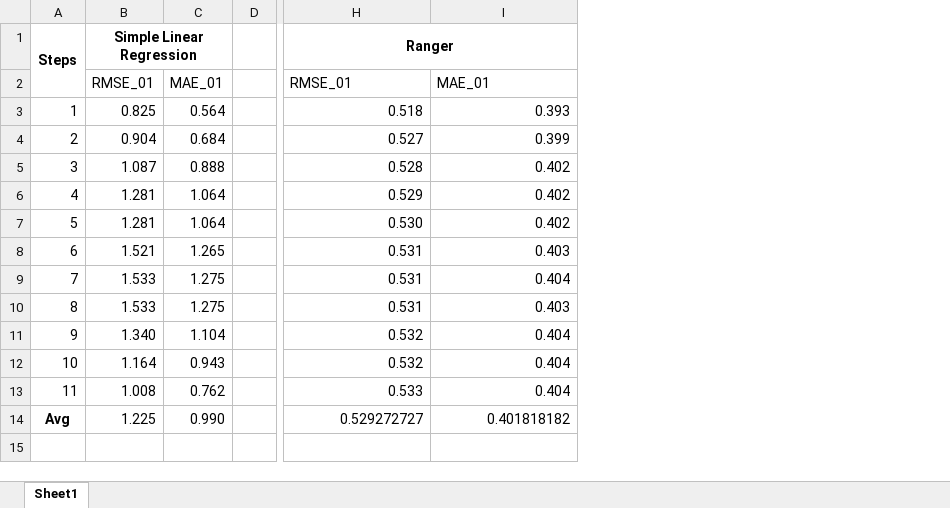
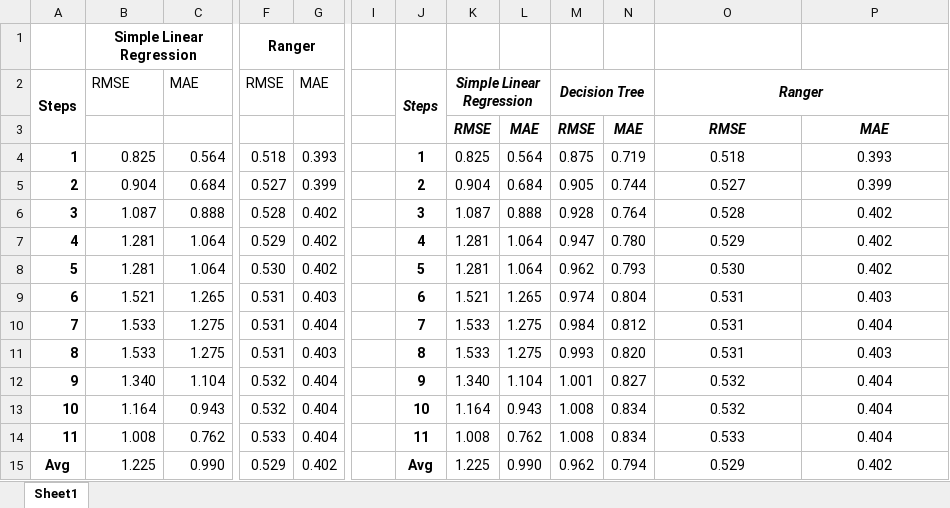
Before and after one commit to sodayeong/SCH_Graduation_paper, an Excel workbook: result.xlsx, sheet Sheet1, drawn as a sheet; only a part is shown, gaps mark what is left out; values as stored, in another font and other column widths than the file's, no borders; removed rows and columns are numbered as before the commit, all else as after; rows hold the shown columns only; the diff names each change by its address in the sheet, - before the commit and + after, or states it on an @@ line.

```diff
--- a/result.xlsx (sheet Sheet1)
+++ b/result.xlsx (sheet Sheet1)
-column D, empty
+column F, row 1: Ranger; rows 4-15: 0.518 | 0.527 | 0.528 | 0.529 | 0.530 | 0.531 | 0.531 | 0.531 | 0.532 | 0.532 | 0.533 | 0.529
+column G, rows 4-15: 0.393 | 0.399 | 0.402 | 0.402 | 0.402 | 0.403 | 0.404 | 0.403 | 0.404 | 0.404 | 0.404 | 0.402
+column I, empty
+column J, rows 4-15: 1 | 2 | 3 | 4 | 5 | 6 | 7 | 8 | 9 | 10 | 11 | Avg
+column K, rows 4-15: 0.825 | 0.904 | 1.087 | 1.281 | 1.281 | 1.521 | 1.533 | 1.533 | 1.340 | 1.164 | 1.008 | 1.225
+column L, rows 4-15: 0.564 | 0.684 | 0.888 | 1.064 | 1.064 | 1.265 | 1.275 | 1.275 | 1.104 | 0.943 | 0.762 | 0.990
+column M, rows 4-15: 0.875 | 0.905 | 0.928 | 0.947 | 0.962 | 0.974 | 0.984 | 0.993 | 1.001 | 1.008 | 1.008 | 0.962
+column N, rows 4-15: 0.719 | 0.744 | 0.764 | 0.780 | 0.793 | 0.804 | 0.812 | 0.820 | 0.827 | 0.834 | 0.834 | 0.794
@@ column A renumbered in row 1 @@
-A1:A2 merged
-O1: Ranger
+O1: (empty)
-H1:I1 merged
-row 2:  | RMSE_01 | MAE_01 |  | RMSE_01 | MAE_01
+row 2: Steps | RMSE | MAE | RMSE | MAE |  | Steps | Simple Linear Regression |  | Decision Tree |  | Ranger
+row 3:  |  |  |  |  |  |  | RMSE | MAE | RMSE | MAE | RMSE | MAE
-A4:A14 bold: off
+A4:A14 bold: on
-O4:P15 alignment: right
+O4:P15 alignment: center
-O15: 0.529272727
+O15: 0.529
-P15: 0.401818182
+P15: 0.402
```
Also changed, not shown: formulas that keep their value, 1 other file.
